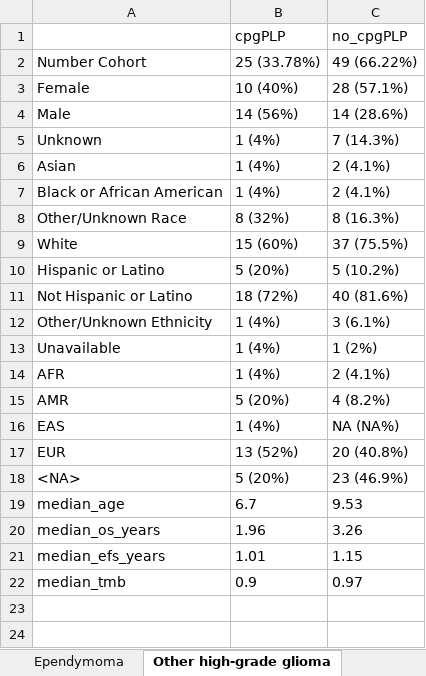
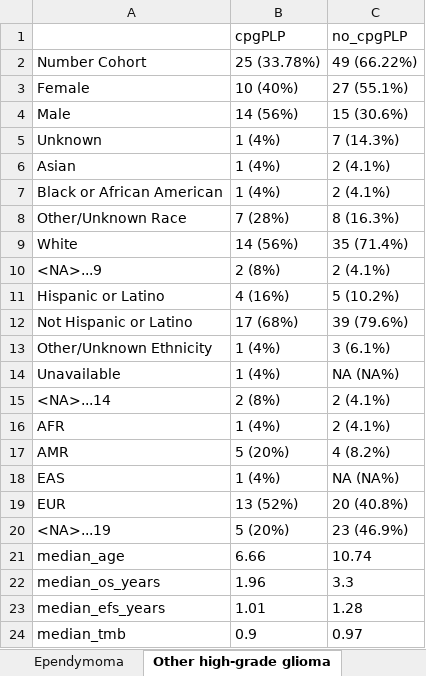
Before and after one commit to diskin-lab-chop/pbta-germline-somatic, an Excel workbook: analyses/demo-clin-stats/results/demo-clin-stats-by-histology.xlsx, sheet Other high-grade glioma, drawn as a sheet; values as stored, in another font and other column widths than the file's, no borders; addresses are those after the commit; the diff names each change by its address in the sheet, - before the commit and + after, or states it on an @@ line.

```diff
--- a/analyses/demo-clin-stats/results/demo-clin-stats-by-histology.xlsx (sheet Other high-grade glioma)
+++ b/analyses/demo-clin-stats/results/demo-clin-stats-by-histology.xlsx (sheet Other high-grade glioma)
-C3 (no_cpgPLP): 28 (57.1%)
+C3 (no_cpgPLP): 27 (55.1%)
-C4 (no_cpgPLP): 14 (28.6%)
+C4 (no_cpgPLP): 15 (30.6%)
-B8 (cpgPLP): 8 (32%)
+B8 (cpgPLP): 7 (28%)
-B9 (cpgPLP): 15 (60%)
+B9 (cpgPLP): 14 (56%)
-C9 (no_cpgPLP): 37 (75.5%)
+C9 (no_cpgPLP): 35 (71.4%)
+row 10: <NA>...9 | 2 (8%) | 2 (4.1%)
-B11 (cpgPLP): 5 (20%)
+B11 (cpgPLP): 4 (16%)
-B12 (cpgPLP): 18 (72%)
+B12 (cpgPLP): 17 (68%)
-C12 (no_cpgPLP): 40 (81.6%)
+C12 (no_cpgPLP): 39 (79.6%)
-C14 (no_cpgPLP): 1 (2%)
+C14 (no_cpgPLP): NA (NA%)
+row 15: <NA>...14 | 2 (8%) | 2 (4.1%)
-A20: <NA>
+A20: <NA>...19
-B21 (cpgPLP): 6.7
+B21 (cpgPLP): 6.66
-C21 (no_cpgPLP): 9.53
+C21 (no_cpgPLP): 10.74
-C22 (no_cpgPLP): 3.26
+C22 (no_cpgPLP): 3.3
-C23 (no_cpgPLP): 1.15
+C23 (no_cpgPLP): 1.28
```
Also changed, not shown: sheet Mixed neuronal-glial tumor, sheet Low-grade glioma, sheet Medulloblastoma, sheet Schwannoma, analyses/demo-clin-stats/results/demo-clin-pvalues-by-histology.xlsx, 3 other files.
